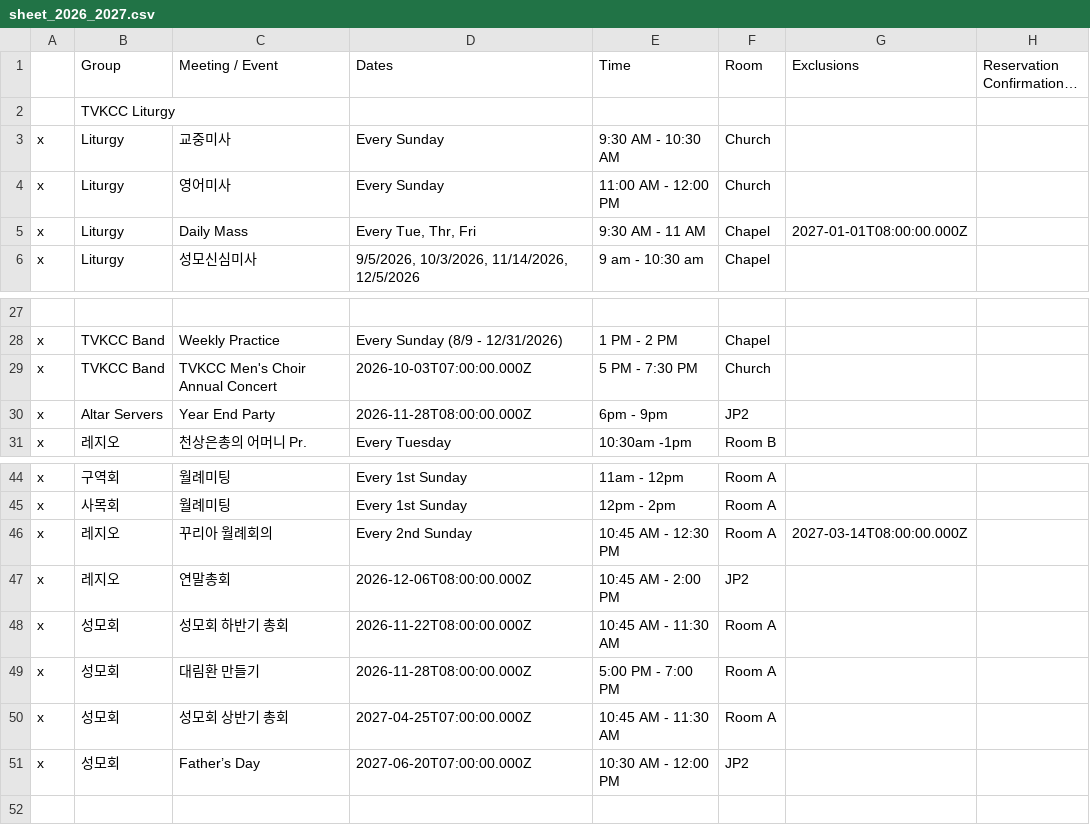
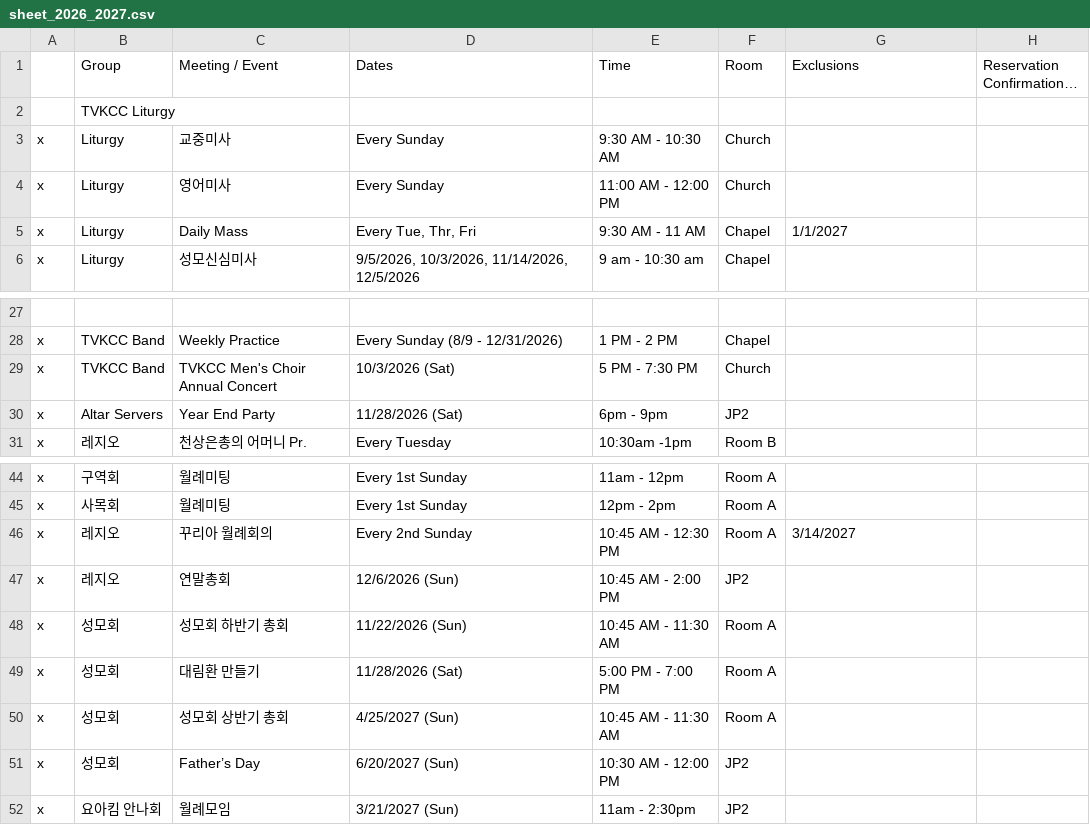
Before and after one commit to youngkjoo/ses-schedule, a CSV file: sheet_2026_2027.csv, drawn as a sheet; only a part is shown, gaps mark what is left out; long unchanged cells end in …; the diff names each change by its address in the sheet, - before the commit and + after, or states it on an @@ line.

Commit message:
Add Joachim and Anna Association Monthly Meeting in JP2 on 3/21/2027

```diff
--- a/sheet_2026_2027.csv
+++ b/sheet_2026_2027.csv
-G5 (Exclusions): 2027-01-01T08:00:00.000Z
+G5 (Exclusions): 1/1/2027
-D29 (Dates): 2026-10-03T07:00:00.000Z
+D29 (Dates): 10/3/2026 (Sat)
-D30 (Dates): 2026-11-28T08:00:00.000Z
+D30 (Dates): 11/28/2026 (Sat)
-G46 (Exclusions): 2027-03-14T08:00:00.000Z
+G46 (Exclusions): 3/14/2027
-D47 (Dates): 2026-12-06T08:00:00.000Z
+D47 (Dates): 12/6/2026 (Sun)
-D48 (Dates): 2026-11-22T08:00:00.000Z
+D48 (Dates): 11/22/2026 (Sun)
-D49 (Dates): 2026-11-28T08:00:00.000Z
+D49 (Dates): 11/28/2026 (Sat)
-D50 (Dates): 2027-04-25T07:00:00.000Z
+D50 (Dates): 4/25/2027 (Sun)
-D51 (Dates): 2027-06-20T07:00:00.000Z
+D51 (Dates): 6/20/2027 (Sun)
+row 52: x | 요아킴 안나회 | 월례모임 | 3/21/2027 (Sun) | 11am - 2:30pm | JP2
```
Also changed, not shown: 1 other file.
